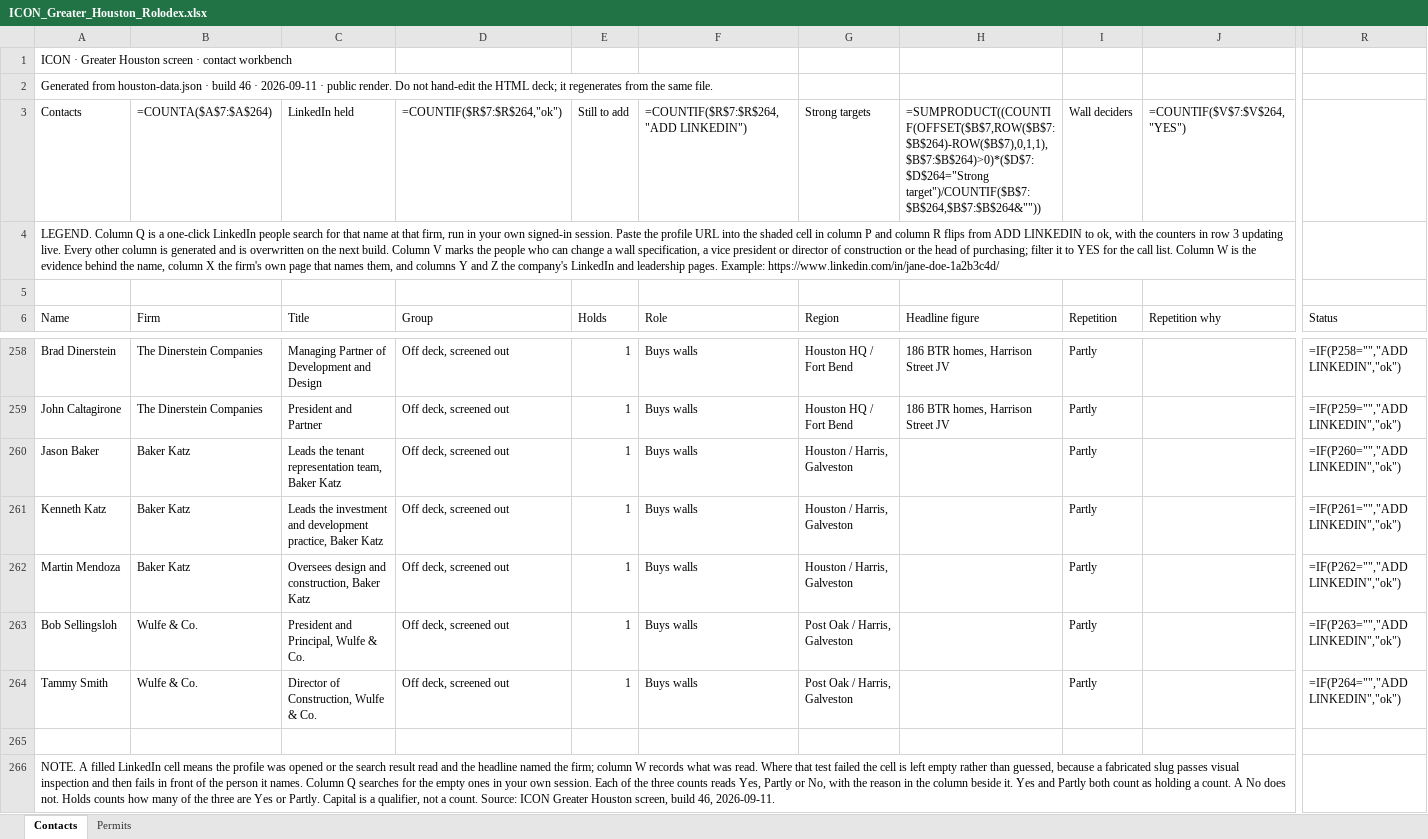
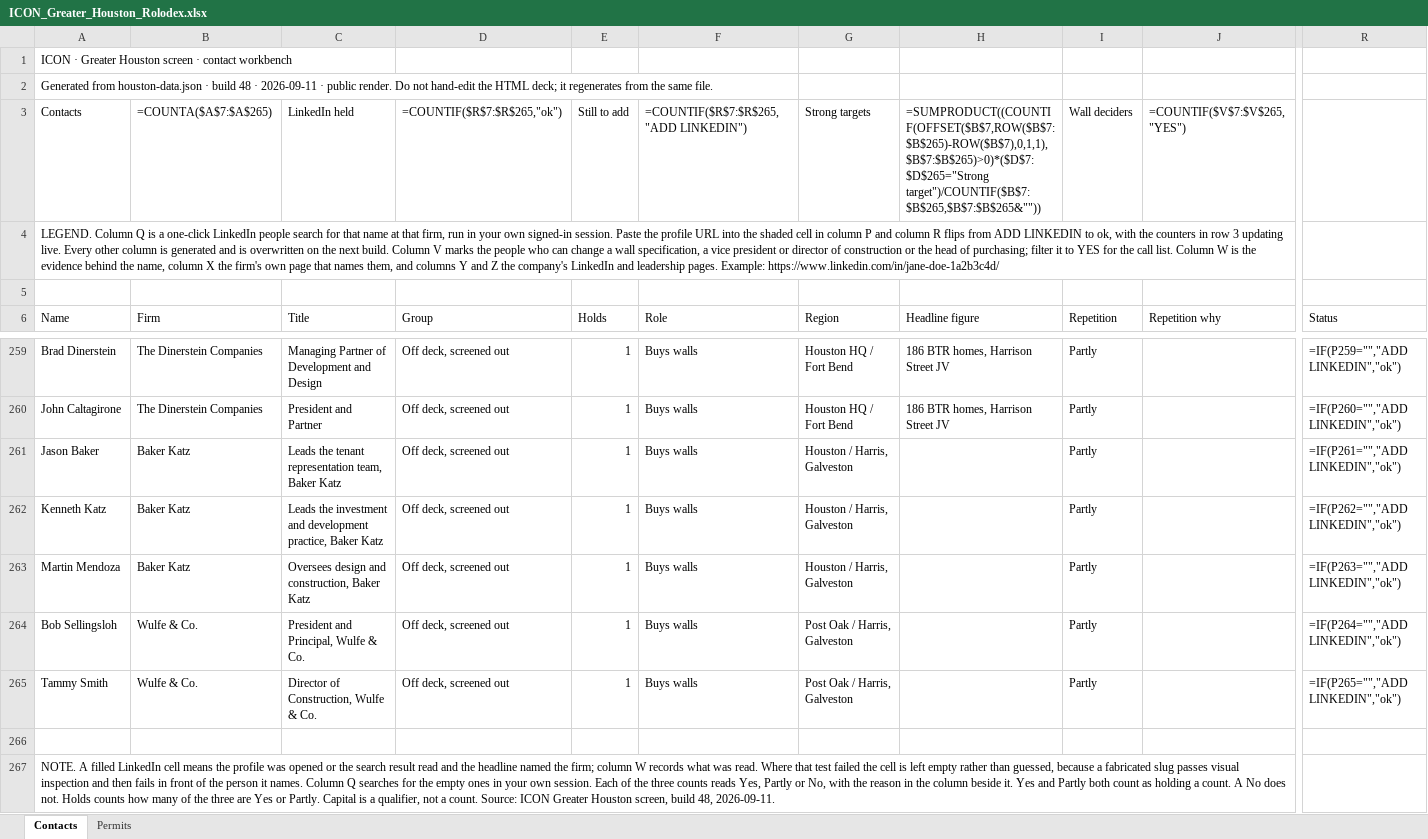
Before and after one commit to ibarzabalhec/houston-3d-rolodex, an Excel workbook: docs/ICON_Greater_Houston_Rolodex.xlsx, sheet Contacts, drawn as a sheet; only a part is shown, gaps mark what is left out; values as stored, in another font and other column widths than the file's, no cell formats; formulas without a stored value are shown as written; addresses are those after the commit; the diff covers the shown part only; the diff names each change by its address in the sheet, - before the commit and + after, or states it on an @@ line.

```diff
--- a/docs/ICON_Greater_Houston_Rolodex.xlsx (sheet Contacts)
+++ b/docs/ICON_Greater_Houston_Rolodex.xlsx (sheet Contacts)
-A2 (Name): …· build 46 · 2026-09-11…
+A2 (Name): …· build 48 · 2026-09-11…
-B3 (Firm): =COUNTA($A$7:$A$264)
+B3 (Firm): =COUNTA($A$7:$A$265)
-D3 (Group): =COUNTIF($R$7:$R$264,"ok")
+D3 (Group): =COUNTIF($R$7:$R$265,"ok")
-F3 (Role): =COUNTIF($R$7:$R$264,"ADD LINKEDIN")
+F3 (Role): =COUNTIF($R$7:$R$265,"ADD LINKEDIN")
-H3 (Headline figure): =SUMPRODUCT((COUNTIF(OFFSET($B$7,ROW($B$7:$B$264)-ROW($B$7),0,1,1),$B$7:$B$264)>0)*($D$7:$D$264="Strong target")/COUNTIF($B$7:$B$264,$B$7:$B$264&""))
+H3 (Headline figure): =SUMPRODUCT((COUNTIF(OFFSET($B$7,ROW($B$7:$B$265)-ROW($B$7),0,1,1),$B$7:$B$265)>0)*($D$7:$D$265="Strong target")/COUNTIF($B$7:$B$265,$B$7:$B$265&""))
-J3 (Repetition why): =COUNTIF($V$7:$V$264,"YES")
+J3 (Repetition why): =COUNTIF($V$7:$V$265,"YES")
-R259 (Status): =IF(P258="","ADD LINKEDIN","ok")
+R259 (Status): =IF(P259="","ADD LINKEDIN","ok")
-R260 (Status): =IF(P259="","ADD LINKEDIN","ok")
+R260 (Status): =IF(P260="","ADD LINKEDIN","ok")
-R261 (Status): =IF(P260="","ADD LINKEDIN","ok")
+R261 (Status): =IF(P261="","ADD LINKEDIN","ok")
-R262 (Status): =IF(P261="","ADD LINKEDIN","ok")
+R262 (Status): =IF(P262="","ADD LINKEDIN","ok")
-R263 (Status): =IF(P262="","ADD LINKEDIN","ok")
+R263 (Status): =IF(P263="","ADD LINKEDIN","ok")
-R264 (Status): =IF(P263="","ADD LINKEDIN","ok")
+R264 (Status): =IF(P264="","ADD LINKEDIN","ok")
-R265 (Status): =IF(P264="","ADD LINKEDIN","ok")
+R265 (Status): =IF(P265="","ADD LINKEDIN","ok")
-A267 (Name): …screen, build 46, 2026-09-11.
+A267 (Name): …screen, build 48, 2026-09-11.
```
Also changed, not shown: 5 added rows, 4 removed rows and 63 edited cells elsewhere in this sheet, cell formats, 9 other files.
